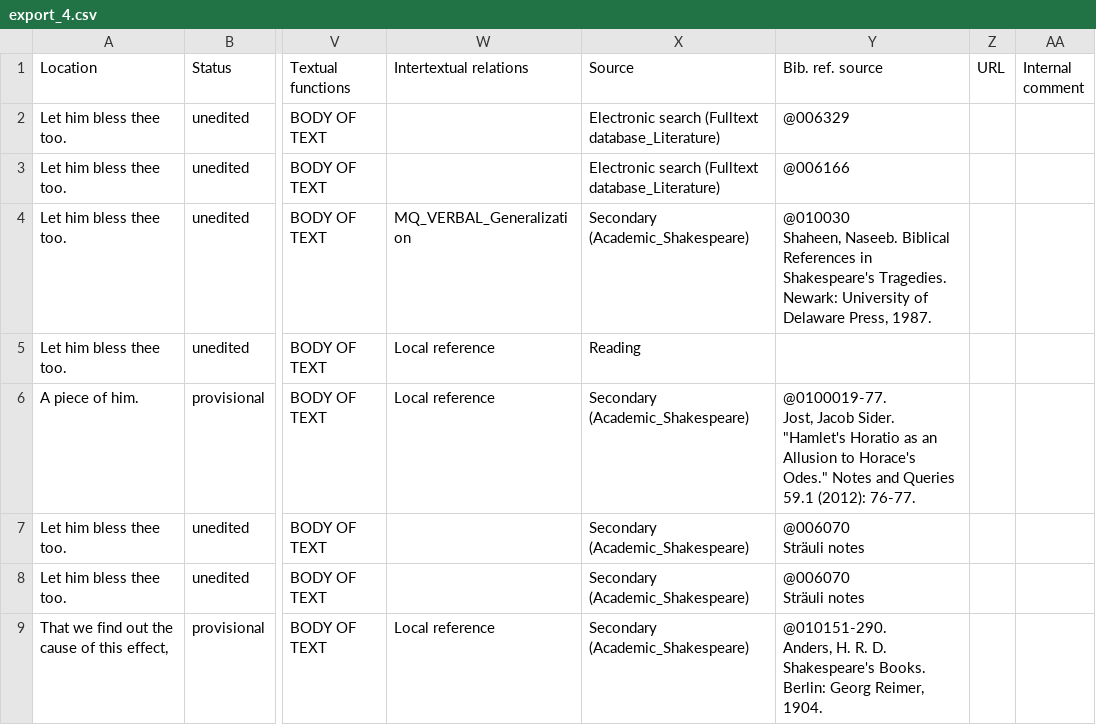
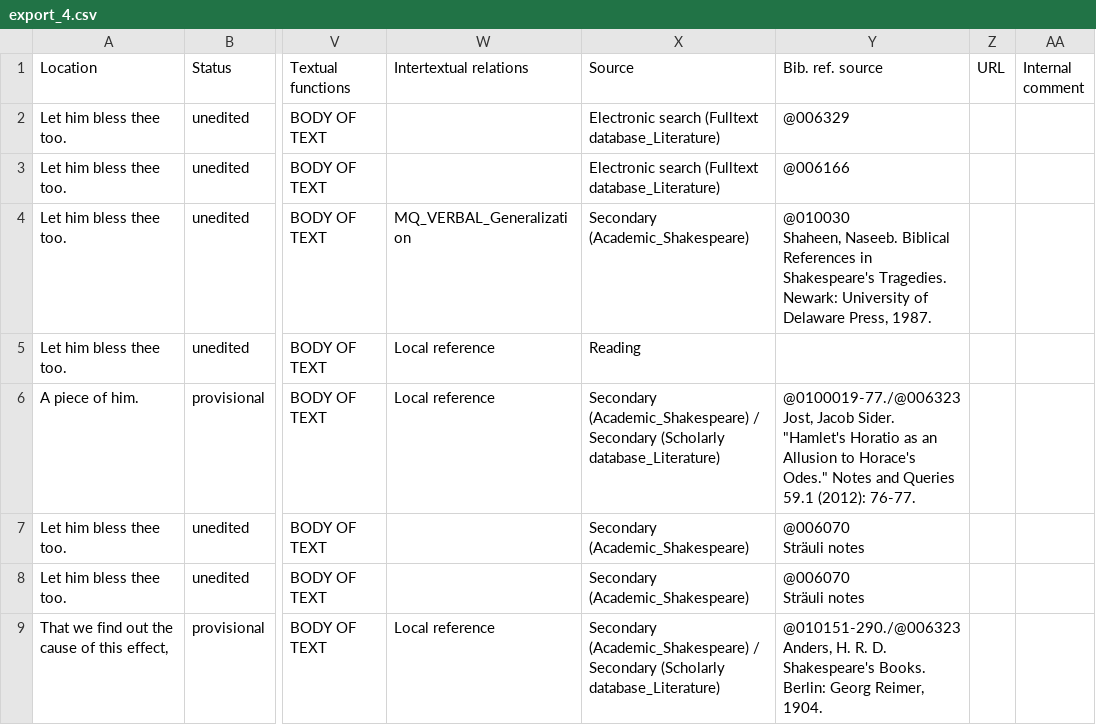
Before and after one commit to dhlab-basel/0826-wordweb-scripts, a CSV file: 01_prepare_scripts/csv/export_4.csv, drawn as a sheet; only a part is shown, gaps mark what is left out; ↵ is a line break in a cell; the diff covers the shown part only; the diff names each change by its address in the sheet, - before the commit and + after, or states it on an @@ line.

```diff
--- a/01_prepare_scripts/csv/export_4.csv
+++ b/01_prepare_scripts/csv/export_4.csv
-X6 (Source): Secondary (Academic_Shakespeare)
+X6 (Source): Secondary (Academic_Shakespeare) / Secondary (Scholarly database_Literature)
-Y6 (Bib. ref. source): @0100019-77. ↵ Jost, Jacob…
+Y6 (Bib. ref. source): @0100019-77./@006323 ↵ Jost, Jacob…
-X9 (Source): Secondary (Academic_Shakespeare)
+X9 (Source): Secondary (Academic_Shakespeare) / Secondary (Scholarly database_Literature)
-Y9 (Bib. ref. source): @010151-290. ↵ Anders, H.…
+Y9 (Bib. ref. source): @010151-290./@006323 ↵ Anders, H.…
```
Also changed, not shown: 14 edited cells elsewhere in this file, 01_prepare_scripts/csv/export_1.csv, 01_prepare_scripts/csv/export_2.csv, 24 other files.
